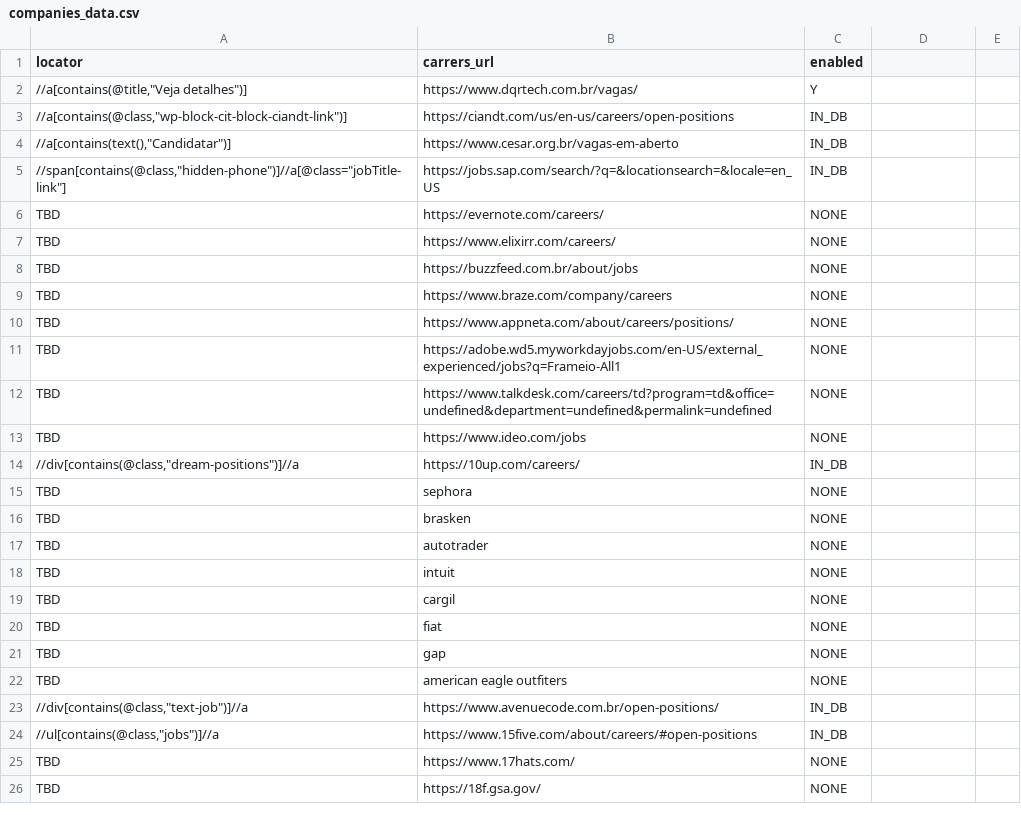
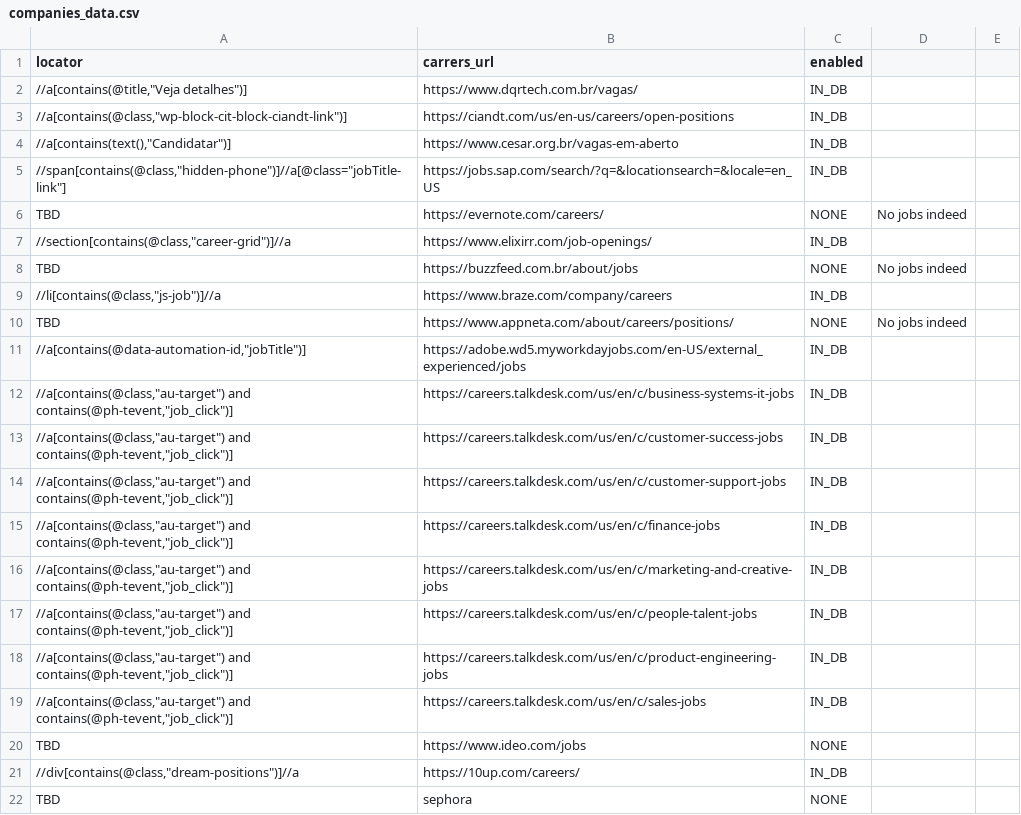
Before and after one commit to douglasdcm/job-conqueror, a CSV file: src/crawler/companies_data.csv, drawn as a sheet; only a part is shown; the shorter side is filled out with more unchanged rows; the diff covers the shown part only.

Commit message:
adding companies

```diff
--- a/src/crawler/companies_data.csv
+++ b/src/crawler/companies_data.csv
@@ -1,3 +1,3 @@
 locator;carrers_url;enabled;
-//a[contains(@title,"Veja detalhes")];https://www.dqrtech.com.br/vagas/;Y;
+//a[contains(@title,"Veja detalhes")];https://www.dqrtech.com.br/vagas/;IN_DB;
 //a[contains(@class,"wp-block-cit-block-ciandt-link")];https://ciandt.com/us/en-us/careers/open-positions;IN_DB;
@@ -5,9 +5,16 @@ locator;carrers_url;enabled;
 //span[contains(@class,"hidden-phone")]//a[@class="jobTitle-link"];https://jobs.sap.com/search/?q=&locationsearch=&locale=en_US;IN_DB;
-TBD;https://evernote.com/careers/;NONE;
-TBD;https://www.elixirr.com/careers/;NONE;
-TBD;https://buzzfeed.com.br/about/jobs;NONE;
-TBD;https://www.braze.com/company/careers;NONE;
-TBD;https://www.appneta.com/about/careers/positions/;NONE;
-TBD;https://adobe.wd5.myworkdayjobs.com/en-US/external_experienced/jobs?q=Frameio-All1;NONE;
-TBD;https://www.talkdesk.com/careers/td?program=td&office=undefined&department=undefined&permalink=undefined;NONE;
+TBD;https://evernote.com/careers/;NONE;No jobs indeed
+//section[contains(@class,"career-grid")]//a;https://www.elixirr.com/job-openings/;IN_DB;
+TBD;https://buzzfeed.com.br/about/jobs;NONE;No jobs indeed
+//li[contains(@class,"js-job")]//a;https://www.braze.com/company/careers;IN_DB;
+TBD;https://www.appneta.com/about/careers/positions/;NONE;No jobs indeed
+//a[contains(@data-automation-id,"jobTitle")];https://adobe.wd5.myworkdayjobs.com/en-US/external_experienced/jobs;IN_DB;
+//a[contains(@class,"au-target") and contains(@ph-tevent,"job_click")];https://careers.talkdesk.com/us/en/c/business-systems-it-jobs;IN_DB;
+//a[contains(@class,"au-target") and contains(@ph-tevent,"job_click")];https://careers.talkdesk.com/us/en/c/customer-success-jobs;IN_DB;
+//a[contains(@class,"au-target") and contains(@ph-tevent,"job_click")];https://careers.talkdesk.com/us/en/c/customer-support-jobs;IN_DB;
+//a[contains(@class,"au-target") and contains(@ph-tevent,"job_click")];https://careers.talkdesk.com/us/en/c/finance-jobs;IN_DB;
+//a[contains(@class,"au-target") and contains(@ph-tevent,"job_click")];https://careers.talkdesk.com/us/en/c/marketing-and-creative-jobs;IN_DB;
+//a[contains(@class,"au-target") and contains(@ph-tevent,"job_click")];https://careers.talkdesk.com/us/en/c/people-talent-jobs;IN_DB;
+//a[contains(@class,"au-target") and contains(@ph-tevent,"job_click")];https://careers.talkdesk.com/us/en/c/product-engineering-jobs;IN_DB;
+//a[contains(@class,"au-target") and contains(@ph-tevent,"job_click")];https://careers.talkdesk.com/us/en/c/sales-jobs;IN_DB;
 TBD;https://www.ideo.com/jobs;NONE;
```
Also changed, not shown: 14 edited cells elsewhere in this file.
